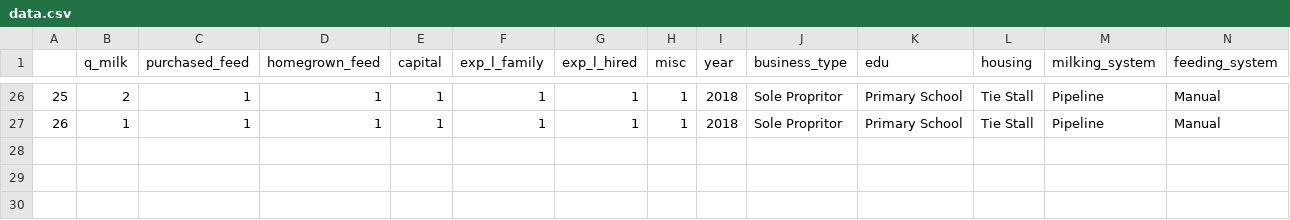
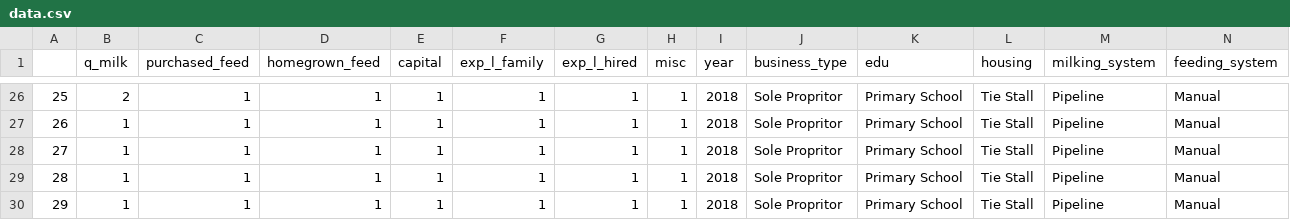
Before and after one commit to MaxShang/shiny-server, a CSV file: ui/data.csv, drawn as a sheet; only a part is shown, gaps mark what is left out; rows hold the shown columns only; the diff names each change by its address in the sheet, - before the commit and + after, or states it on an @@ line.

```diff
--- a/ui/data.csv
+++ b/ui/data.csv
+row 28: 27 | 1 | 1 | 1 | 1 | 1 | 1 | 1 | 2018 | Sole Propritor | Primary School | Tie Stall | Pipeline | Manual
+row 29: 28 | 1 | 1 | 1 | 1 | 1 | 1 | 1 | 2018 | Sole Propritor | Primary School | Tie Stall | Pipeline | Manual
+row 30: 29 | 1 | 1 | 1 | 1 | 1 | 1 | 1 | 2018 | Sole Propritor | Primary School | Tie Stall | Pipeline | Manual
```
Also changed, not shown: 1 other file.
